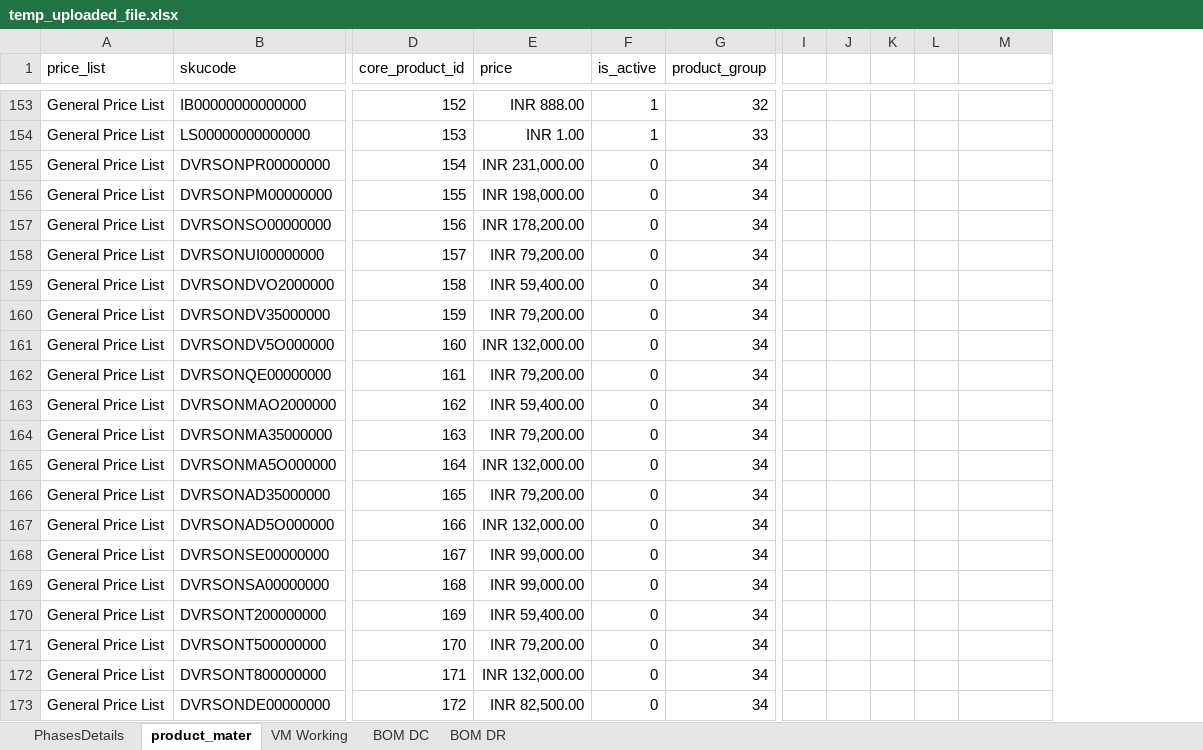
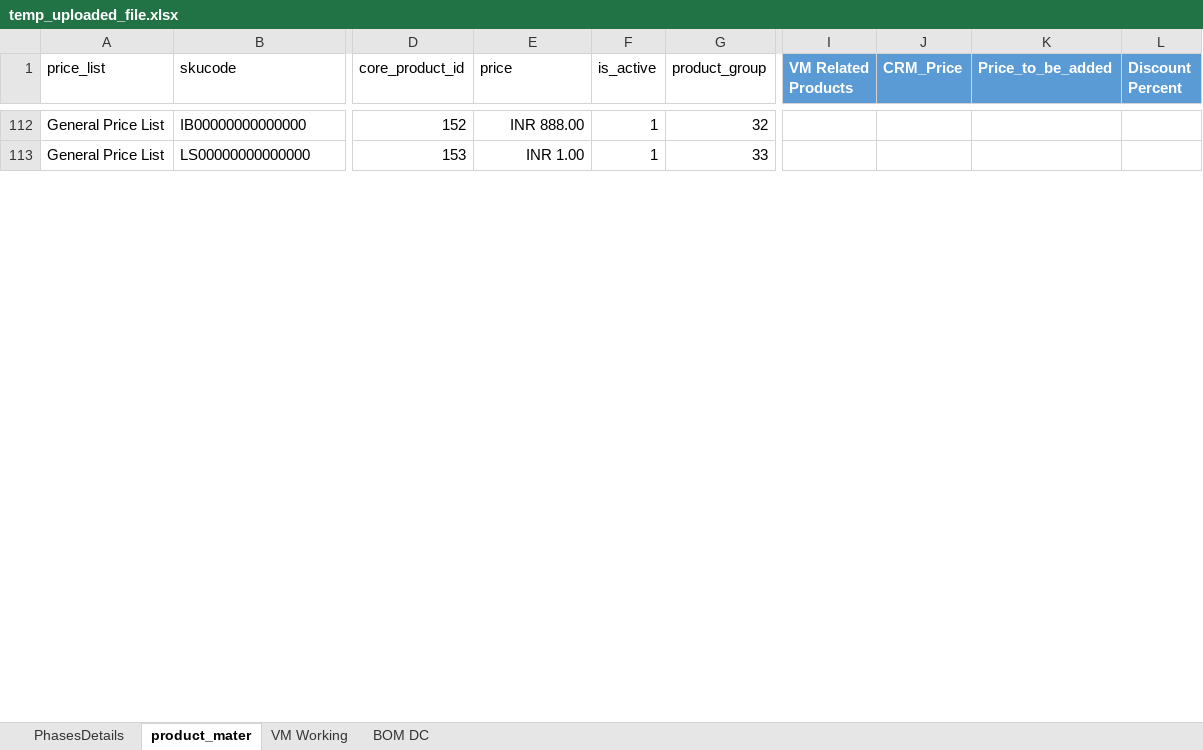
Before and after one commit to 01Pratham/excel_to_crm, an Excel workbook: uploads/temp_uploaded_file.xlsx, sheet product_mater, drawn as a sheet; only a part is shown, gaps mark what is left out; values as stored, in another font and other column widths than the file's, no borders; table styles not drawn; removed rows and columns are numbered as before the commit, all else as after; rows hold the shown columns only; the diff covers the shown part only; the diff names each change by its address in the sheet, - before the commit and + after, or states it on an @@ line.

```diff
--- a/uploads/temp_uploaded_file.xlsx (sheet product_mater)
+++ b/uploads/temp_uploaded_file.xlsx (sheet product_mater)
-sheet tab: BOM DR
-column I, empty
-column J, empty
-column K, empty
-column L, empty
+column J (CRM_Price), empty
+column K (Price_to_be_added), empty
+column L (Discount Percent), empty
-I1: (empty)
+I1: VM Related Products
-I1 fill: none
+I1 fill: #5B9BD5
@@ row 155 hidden: General Price List | DVRSONPR00000000 | 154 | INR 231,000.00 | 0 | 34 @@
@@ row 156 hidden: General Price List | DVRSONPM00000000 | 155 | INR 198,000.00 | 0 | 34 @@
@@ row 157 hidden: General Price List | DVRSONSO00000000 | 156 | INR 178,200.00 | 0 | 34 @@
@@ row 158 hidden: General Price List | DVRSONUI00000000 | 157 | INR 79,200.00 | 0 | 34 @@
@@ row 159 hidden: General Price List | DVRSONDVO2000000 | 158 | INR 59,400.00 | 0 | 34 @@
@@ row 160 hidden: General Price List | DVRSONDV35000000 | 159 | INR 79,200.00 | 0 | 34 @@
@@ row 161 hidden: General Price List | DVRSONDV5O000000 | 160 | INR 132,000.00 | 0 | 34 @@
@@ row 162 hidden: General Price List | DVRSONQE00000000 | 161 | INR 79,200.00 | 0 | 34 @@
@@ row 163 hidden: General Price List | DVRSONMAO2000000 | 162 | INR 59,400.00 | 0 | 34 @@
@@ row 164 hidden: General Price List | DVRSONMA35000000 | 163 | INR 79,200.00 | 0 | 34 @@
@@ row 165 hidden: General Price List | DVRSONMA5O000000 | 164 | INR 132,000.00 | 0 | 34 @@
@@ row 166 hidden: General Price List | DVRSONAD35000000 | 165 | INR 79,200.00 | 0 | 34 @@
@@ row 167 hidden: General Price List | DVRSONAD5O000000 | 166 | INR 132,000.00 | 0 | 34 @@
@@ row 168 hidden: General Price List | DVRSONSE00000000 | 167 | INR 99,000.00 | 0 | 34 @@
@@ row 169 hidden: General Price List | DVRSONSA00000000 | 168 | INR 99,000.00 | 0 | 34 @@
@@ row 170 hidden: General Price List | DVRSONT200000000 | 169 | INR 59,400.00 | 0 | 34 @@
@@ row 171 hidden: General Price List | DVRSONT500000000 | 170 | INR 79,200.00 | 0 | 34 @@
@@ row 172 hidden: General Price List | DVRSONT800000000 | 171 | INR 132,000.00 | 0 | 34 @@
@@ row 173 hidden: General Price List | DVRSONDE00000000 | 172 | INR 82,500.00 | 0 | 34 @@
```
Also changed, not shown: 3 removed rows, 196 hidden or unhidden rows, 24 edited cells, cell formats and merged cells elsewhere in this sheet, sheet VM Working, sheet BOM DC, sheet PhasesDetails, formulas that keep their value, 4 other files.
